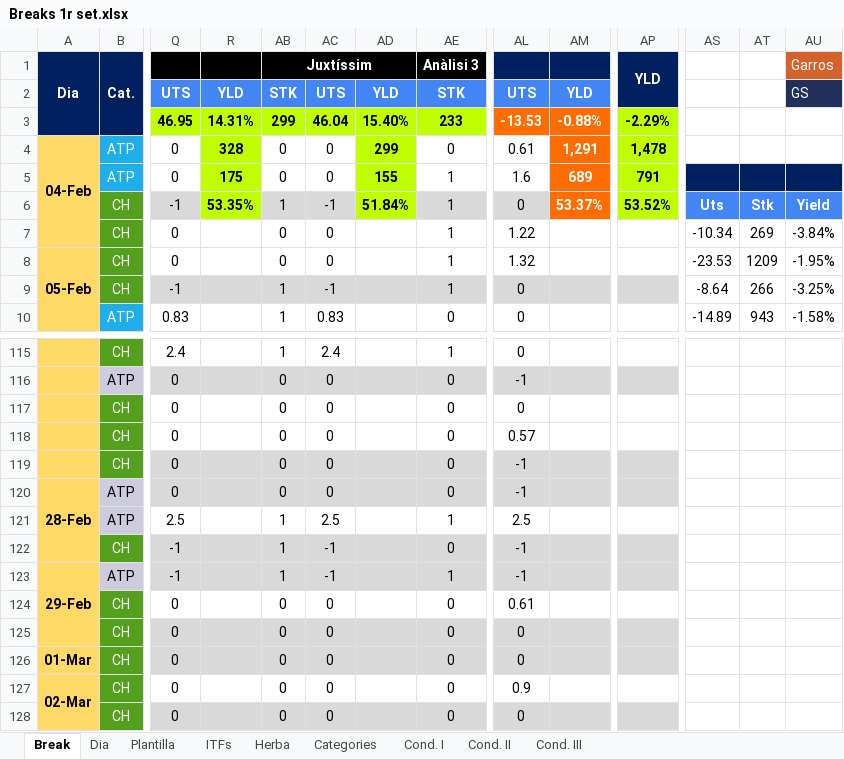
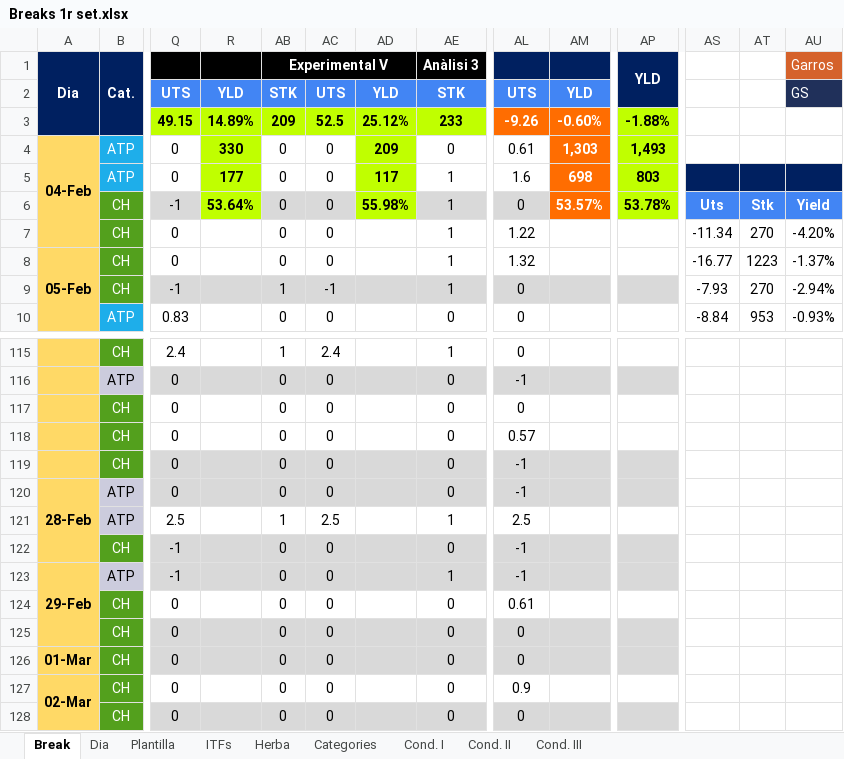
Before and after one commit to xavigs/breaks-analyzer, an Excel workbook: Breaks 1r set.xlsx, sheet Break, drawn as a sheet; only a part is shown, gaps mark what is left out; values as stored, in another font and other column widths than the file's, no borders; charts and pictures and conditional formats not drawn; removed rows and columns are numbered as before the commit, all else as after; rows hold the shown columns only; the diff covers the shown part only; the diff names each change by its address in the sheet, - before the commit and + after, or states it on an @@ line.

Commit message:
Breaks Excel update

```diff
--- a/Breaks 1r set.xlsx (sheet Break)
+++ b/Breaks 1r set.xlsx (sheet Break)
-AB1: Juxtíssim
+AB1: Experimental V
-row 3:  |  | 46.95 | 14.31% | 299 | 46.04 | 15.40% | 233 | -13.53 | -0.88% | -2.29%
+row 3:  |  | 49.15 | 14.89% | 209 | 52.5 | 25.12% | 233 | -9.26 | -0.60% | -1.88%
-R4: 328
+R4: 330
-AD4: 299
+AD4: 209
-AM4: 1,291
+AM4: 1,303
-AP4 (YLD): 1,478
+AP4 (YLD): 1,493
-R5: 175
+R5: 177
-AD5: 155
+AD5: 117
-AM5: 689
+AM5: 698
-AP5 (YLD): 791
+AP5 (YLD): 803
-R6: 53.35%
+R6: 53.64%
-AB6 (Experimental V): 1
+AB6 (Experimental V): 0
-AC6: -1
+AC6: 0
-AD6: 51.84%
+AD6: 55.98%
-AM6: 53.37%
+AM6: 53.57%
-AP6 (YLD): 53.52%
+AP6 (YLD): 53.78%
-AS7: -10.34
+AS7: -11.34
-AT7: 269
+AT7: 270
-AU7 (Garros): -3.84%
+AU7 (Garros): -4.20%
-AS8: -23.53
+AS8: -16.77
-AT8: 1209
+AT8: 1223
-AU8 (Garros): -1.95%
+AU8 (Garros): -1.37%
-AS9: -8.64
+AS9: -7.93
-AT9: 266
+AT9: 270
-AU9 (Garros): -3.25%
+AU9 (Garros): -2.94%
-AB10 (Experimental V): 1
+AB10 (Experimental V): 0
-AC10: 0.83
+AC10: 0
-AS10: -14.89
+AS10: -8.84
-AT10: 943
+AT10: 953
-AU10 (Garros): -1.58%
+AU10 (Garros): -0.93%
-AB122:AB123 (Experimental V): 1
+AB122:AB123 (Experimental V): 0
-AC122:AC123: -1
+AC122:AC123: 0
```
Also changed, not shown: 23 added rows, 334 edited cells and cell formats elsewhere in this sheet, sheet Categories, sheet Cond. I, sheet Cond. II, sheet Cond. III, sheet ITFs, formulas that keep their value, hidden cells.
